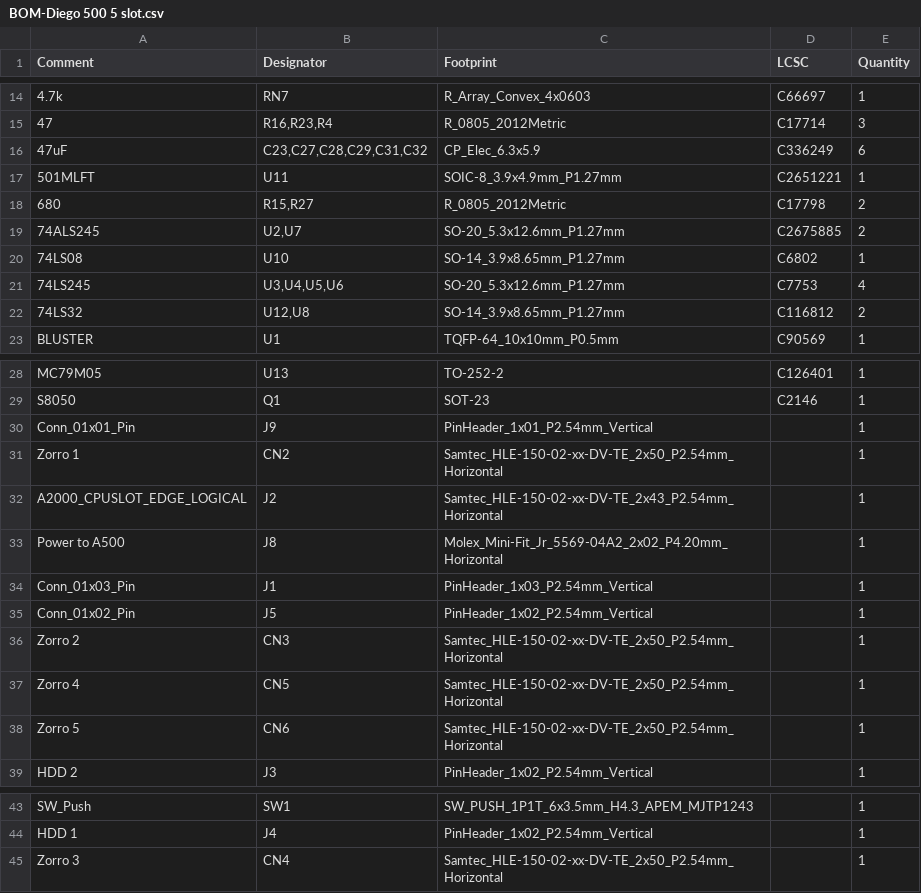
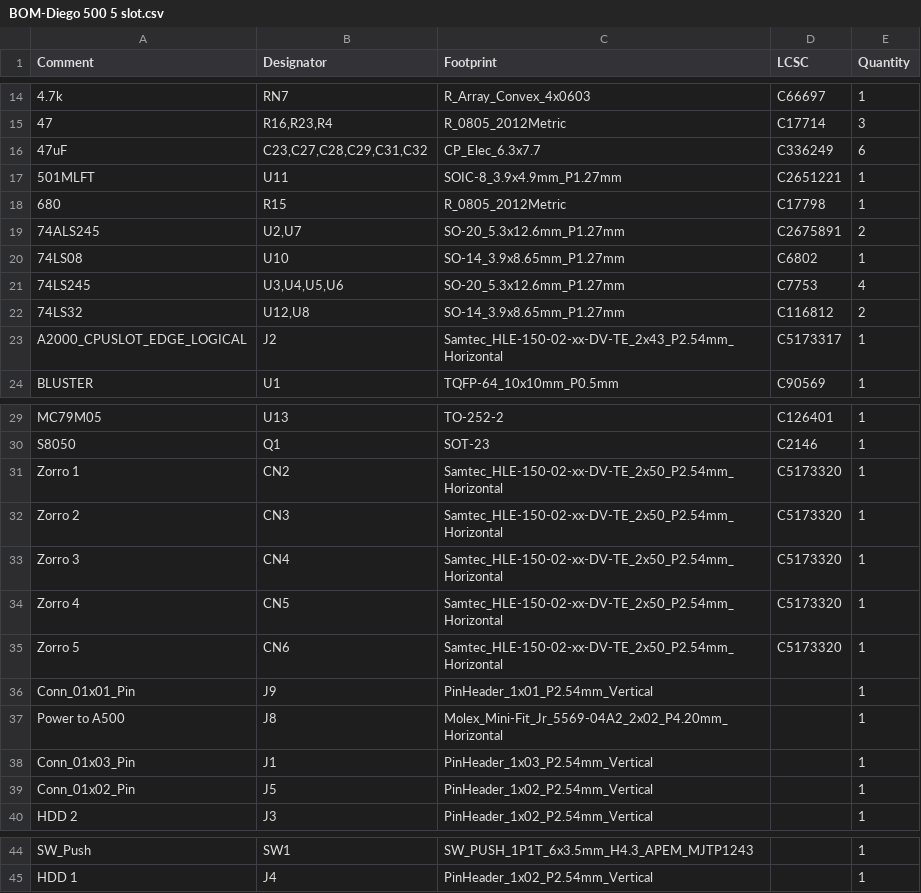
Before and after one commit to CRG-Glen/DIEGO-500, a CSV file: JLCPCB/5-SLOT/BOM-Diego 500 5 slot.csv, drawn as a sheet; only a part is shown, gaps mark what is left out; the diff covers the shown part only.

```diff
--- a/JLCPCB/5-SLOT/BOM-Diego 500 5 slot.csv
+++ b/JLCPCB/5-SLOT/BOM-Diego 500 5 slot.csv
@@ -15,6 +15,6 @@ Comment,Designator,Footprint,LCSC,Quantity
 47,"R16,R23,R4",R_0805_2012Metric,C17714,3
-47uF,"C23,C27,C28,C29,C31,C32",CP_Elec_6.3x5.9,C336249,6
+47uF,"C23,C27,C28,C29,C31,C32",CP_Elec_6.3x7.7,C336249,6
 501MLFT,U11,SOIC-8_3.9x4.9mm_P1.27mm,C2651221,1
-680,"R15,R27",R_0805_2012Metric,C17798,2
-74ALS245,"U2,U7",SO-20_5.3x12.6mm_P1.27mm,C2675885,2
+680,R15,R_0805_2012Metric,C17798,1
+74ALS245,"U2,U7",SO-20_5.3x12.6mm_P1.27mm,C2675891,2
 74LS08,U10,SO-14_3.9x8.65mm_P1.27mm,C6802,1
@@ -22,2 +22,3 @@ Comment,Designator,Footprint,LCSC,Quantity
 74LS32,"U12,U8",SO-14_3.9x8.65mm_P1.27mm,C116812,2
+A2000_CPUSLOT_EDGE_LOGICAL,J2,Samtec_HLE-150-02-xx-DV-TE_2x43_P2.54mm_Horizontal,C5173317,1
 BLUSTER,U1,TQFP-64_10x10mm_P0.5mm,C90569,1
@@ -29,5 +30,8 @@ MC79M05,U13,TO-252-2,C126401,1
 S8050,Q1,SOT-23,C2146,1
+Zorro 1,CN2,Samtec_HLE-150-02-xx-DV-TE_2x50_P2.54mm_Horizontal,C5173320,1
+Zorro 2,CN3,Samtec_HLE-150-02-xx-DV-TE_2x50_P2.54mm_Horizontal,C5173320,1
+Zorro 3,CN4,Samtec_HLE-150-02-xx-DV-TE_2x50_P2.54mm_Horizontal,C5173320,1
+Zorro 4,CN5,Samtec_HLE-150-02-xx-DV-TE_2x50_P2.54mm_Horizontal,C5173320,1
+Zorro 5,CN6,Samtec_HLE-150-02-xx-DV-TE_2x50_P2.54mm_Horizontal,C5173320,1
 Conn_01x01_Pin,J9,PinHeader_1x01_P2.54mm_Vertical,,1
-Zorro 1,CN2,Samtec_HLE-150-02-xx-DV-TE_2x50_P2.54mm_Horizontal,,1
-A2000_CPUSLOT_EDGE_LOGICAL,J2,Samtec_HLE-150-02-xx-DV-TE_2x43_P2.54mm_Horizontal,,1
 Power to A500,J8,Molex_Mini-Fit_Jr_5569-04A2_2x02_P4.20mm_Horizontal,,1
@@ -35,5 +39,2 @@ Conn_01x03_Pin,J1,PinHeader_1x03_P2.54mm_Vertical,,1
 Conn_01x02_Pin,J5,PinHeader_1x02_P2.54mm_Vertical,,1
-Zorro 2,CN3,Samtec_HLE-150-02-xx-DV-TE_2x50_P2.54mm_Horizontal,,1
-Zorro 4,CN5,Samtec_HLE-150-02-xx-DV-TE_2x50_P2.54mm_Horizontal,,1
-Zorro 5,CN6,Samtec_HLE-150-02-xx-DV-TE_2x50_P2.54mm_Horizontal,,1
 HDD 2,J3,PinHeader_1x02_P2.54mm_Vertical,,1
@@ -44,2 +45 @@ SW_Push,SW1,SW_PUSH_1P1T_6x3.5mm_H4.3_APEM_MJTP1243,,1
 HDD 1,J4,PinHeader_1x02_P2.54mm_Vertical,,1
-Zorro 3,CN4,Samtec_HLE-150-02-xx-DV-TE_2x50_P2.54mm_Horizontal,,1
```
Also changed, not shown: 2 edited cells elsewhere in this file, JLCPCB/3-SLOT/BOM-Diego 500 3 slot.csv, JLCPCB/3-SLOT/CPL-Diego 500 3 slot.csv, 10 other files.
